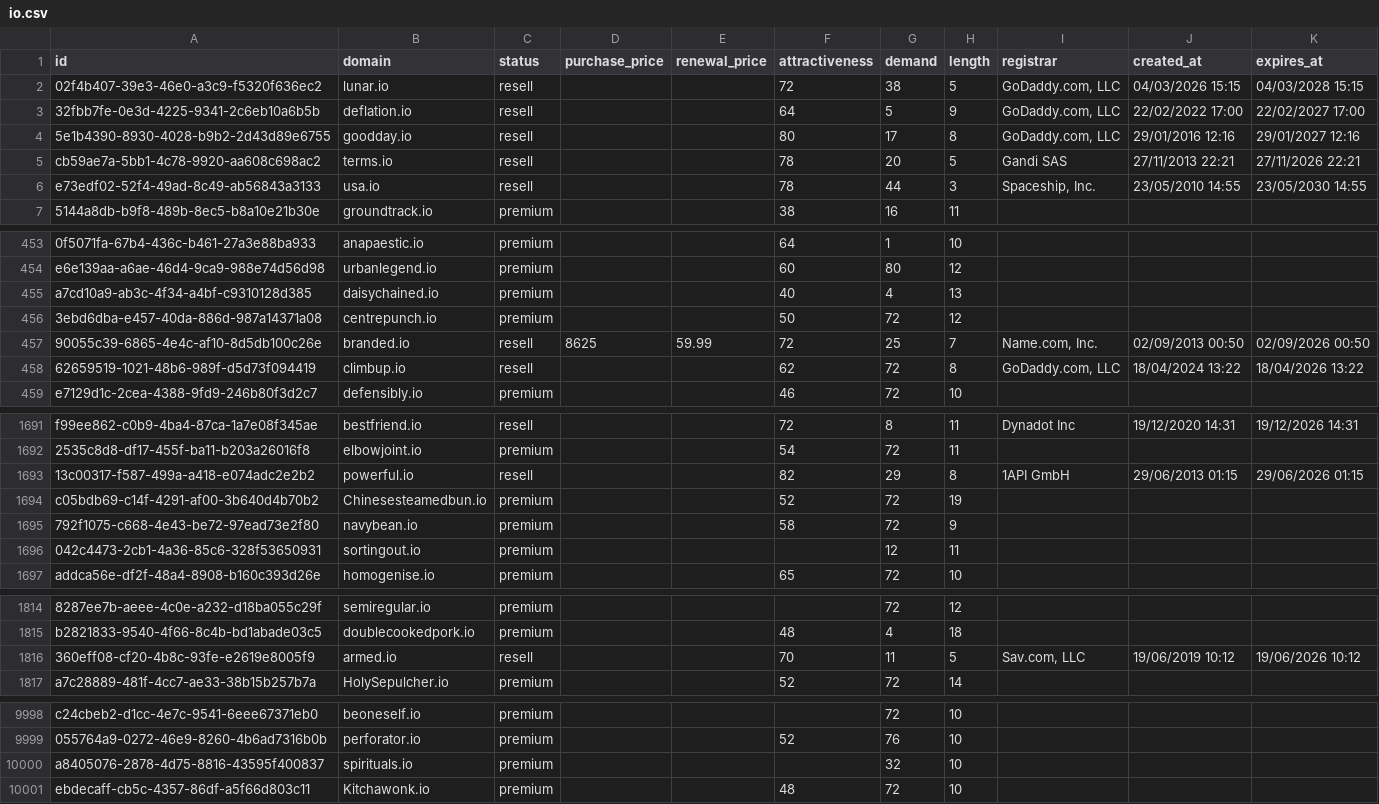
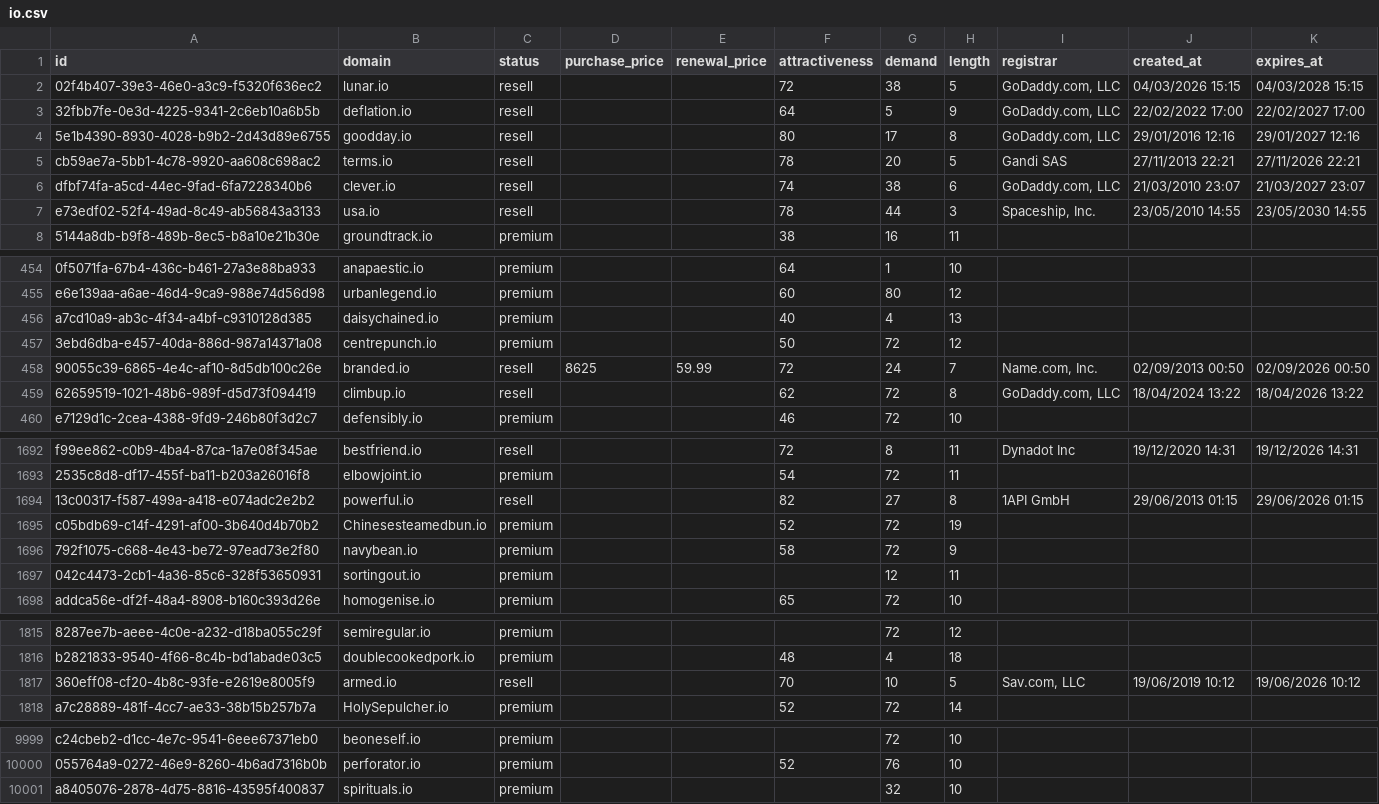
Before and after one commit to UniqueDomains/io-oneword-domains, a CSV file: io.csv, drawn as a sheet; only a part is shown, gaps mark what is left out; removed rows and columns are numbered as before the commit, all else as after; the diff covers the shown part only; the diff names each change by its address in the sheet, - before the commit and + after, or states it on an @@ line.

Commit message:
Domains update

```diff
--- a/io.csv
+++ b/io.csv
+row 6: dfbf74fa-a5cd-44ec-9fad-6fa7228340b6 | clever.io | resell |  |  | 74 | 38 | 6 | GoDaddy.com, LLC | 21/03/2010 23:07 | 21/03/2027 23:07
-G458 (demand): 25
+G458 (demand): 24
-G1694 (demand): 29
+G1694 (demand): 27
-G1817 (demand): 11
+G1817 (demand): 10
-row 10001: ebdecaff-cb5c-4357-86df-a5f66d803c11 | Kitchawonk.io | premium |  |  | 48 | 72 | 10
```
Also changed, not shown: 13 edited cells elsewhere in this file, 4 other files.
